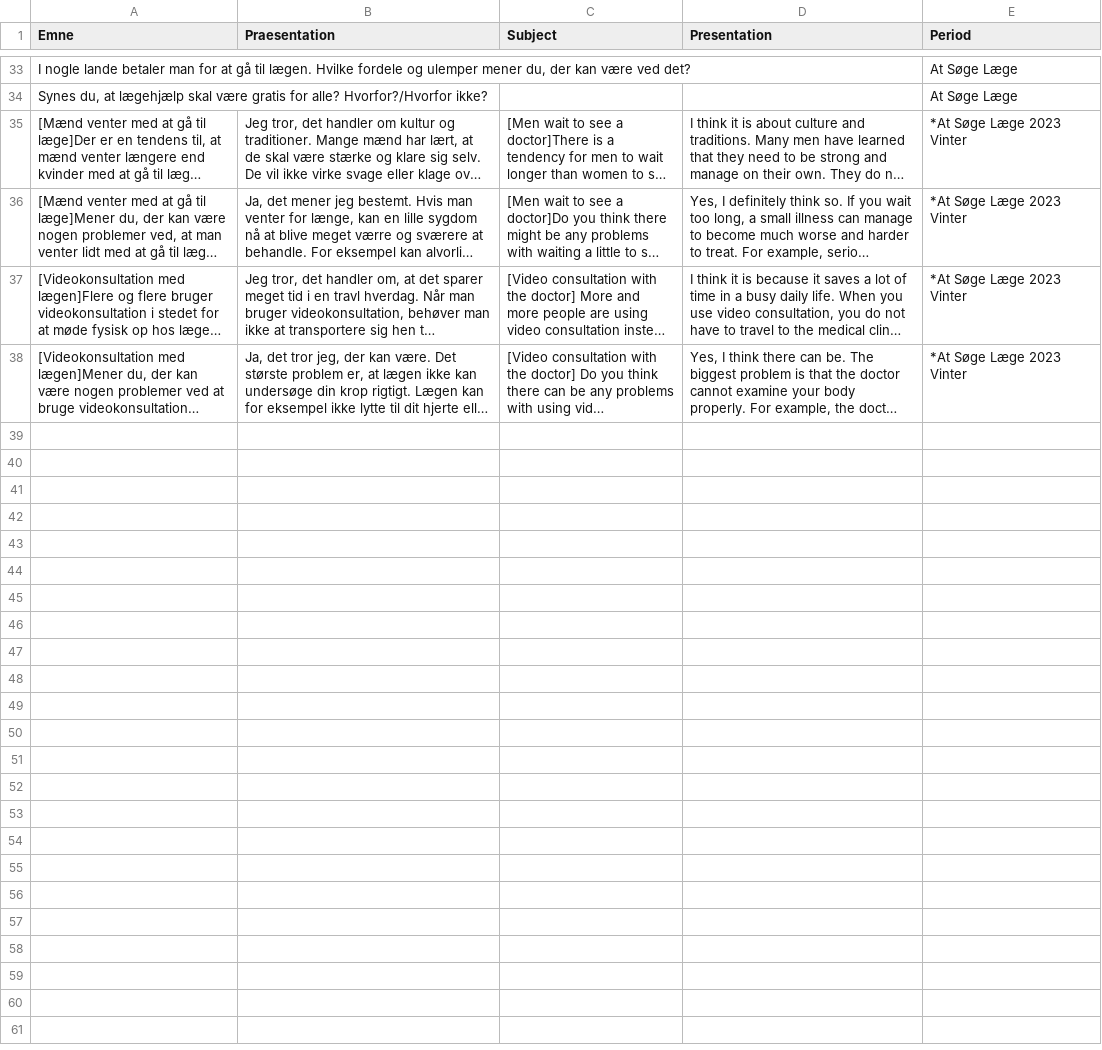
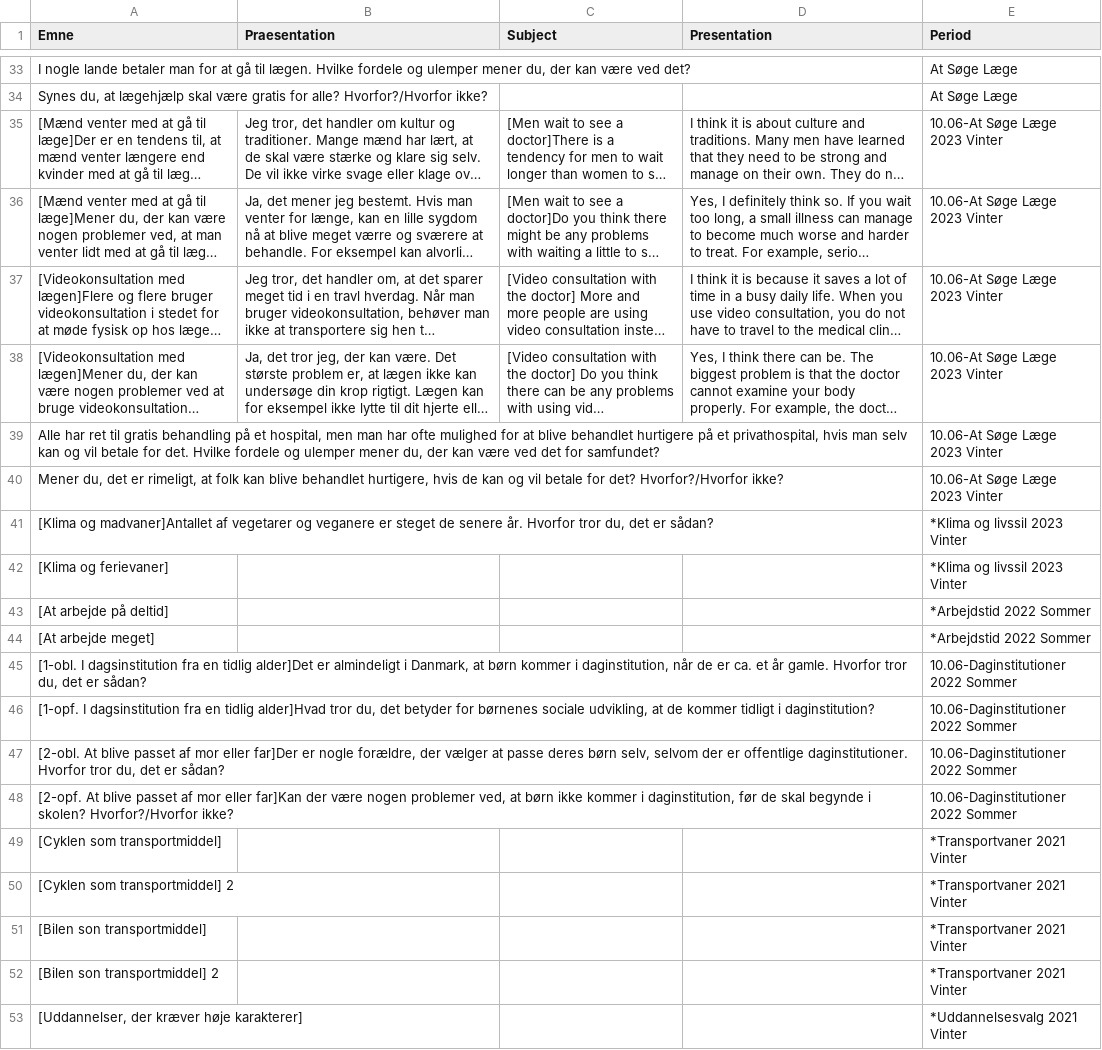
Before and after one commit to emreyurdaor-github/Flashcards, a CSV file: Flashcards/Data/speaking.csv, drawn as a sheet; only a part is shown, gaps mark what is left out; long unchanged cells end in …; the diff covers the shown part only; the diff names each change by its address in the sheet, - before the commit and + after, or states it on an @@ line.

Commit message:
Add new questions to speaking CSV for improved discussions on healthcare and societal issues

```diff
--- a/Flashcards/Data/speaking.csv
+++ b/Flashcards/Data/speaking.csv
-E35:E38 (Period): *At Søge Læge 2023 Vinter
+E35:E38 (Period): 10.06-At Søge Læge 2023 Vinter
+row 39: Alle har ret til gratis behandling på et hospital, men man har ofte mulighed for at blive behandlet hurtigere på et privathospital, hvis man selv kan og vil betale for det. Hvilke fordele og ulemper mener du, der kan være ved det for samfundet? |  |  |  | 10.06-At Søge Læge 2023 Vinter
+row 40: Mener du, det er rimeligt, at folk kan blive behandlet hurtigere, hvis de kan og vil betale for det? Hvorfor?/Hvorfor ikke? |  |  |  | 10.06-At Søge Læge 2023 Vinter
+row 41: [Klima og madvaner]Antallet af vegetarer og veganere er steget de senere år. Hvorfor tror du, det er sådan? |  |  |  | *Klima og livssil 2023 Vinter
+row 42: [Klima og ferievaner] |  |  |  | *Klima og livssil 2023 Vinter
+row 43: [At arbejde på deltid] |  |  |  | *Arbejdstid 2022 Sommer
+row 44: [At arbejde meget] |  |  |  | *Arbejdstid 2022 Sommer
+row 45: [1-obl. I dagsinstitution fra en tidlig alder]Det er almindeligt i Danmark, at børn kommer i daginstitution, når de er ca. et år gamle. Hvorfor tror du, det er sådan? |  |  |  | 10.06-Daginstitutioner 2022 Sommer
+row 46: [1-opf. I dagsinstitution fra en tidlig alder]Hvad tror du, det betyder for børnenes sociale udvikling, at de kommer tidligt i daginstitution? |  |  |  | 10.06-Daginstitutioner 2022 Sommer
+row 47: [2-obl. At blive passet af mor eller far]Der er nogle forældre, der vælger at passe deres børn selv, selvom der er offentlige daginstitutioner. Hvorfor tror du, det er sådan? |  |  |  | 10.06-Daginstitutioner 2022 Sommer
+row 48: [2-opf. At blive passet af mor eller far]Kan der være nogen problemer ved, at børn ikke kommer i daginstitution, før de skal begynde i skolen? Hvorfor?/Hvorfor ikke? |  |  |  | 10.06-Daginstitutioner 2022 Sommer
+row 49: [Cyklen som transportmiddel] |  |  |  | *Transportvaner 2021 Vinter
+row 50: [Cyklen som transportmiddel] 2 |  |  |  | *Transportvaner 2021 Vinter
+row 51: [Bilen son transportmiddel] |  |  |  | *Transportvaner 2021 Vinter
+row 52: [Bilen son transportmiddel] 2 |  |  |  | *Transportvaner 2021 Vinter
+row 53: [Uddannelser, der kræver høje karakterer] |  |  |  | *Uddannelsesvalg 2021 Vinter
```
Also changed, not shown: 15 added rows elsewhere in this file.
